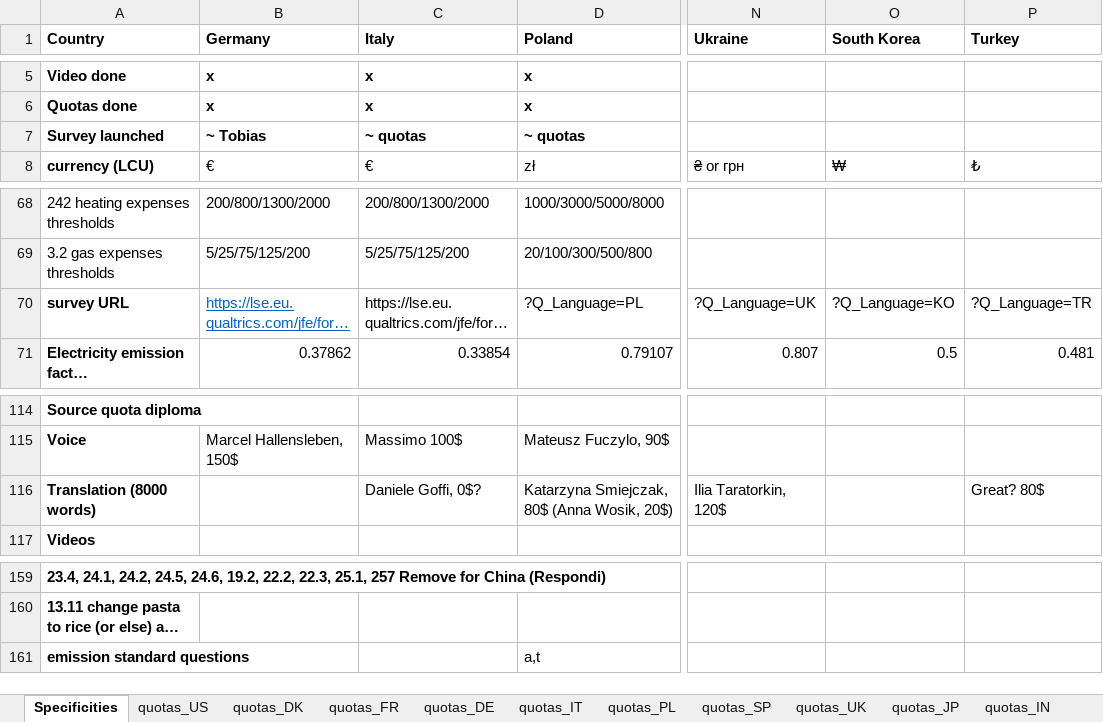
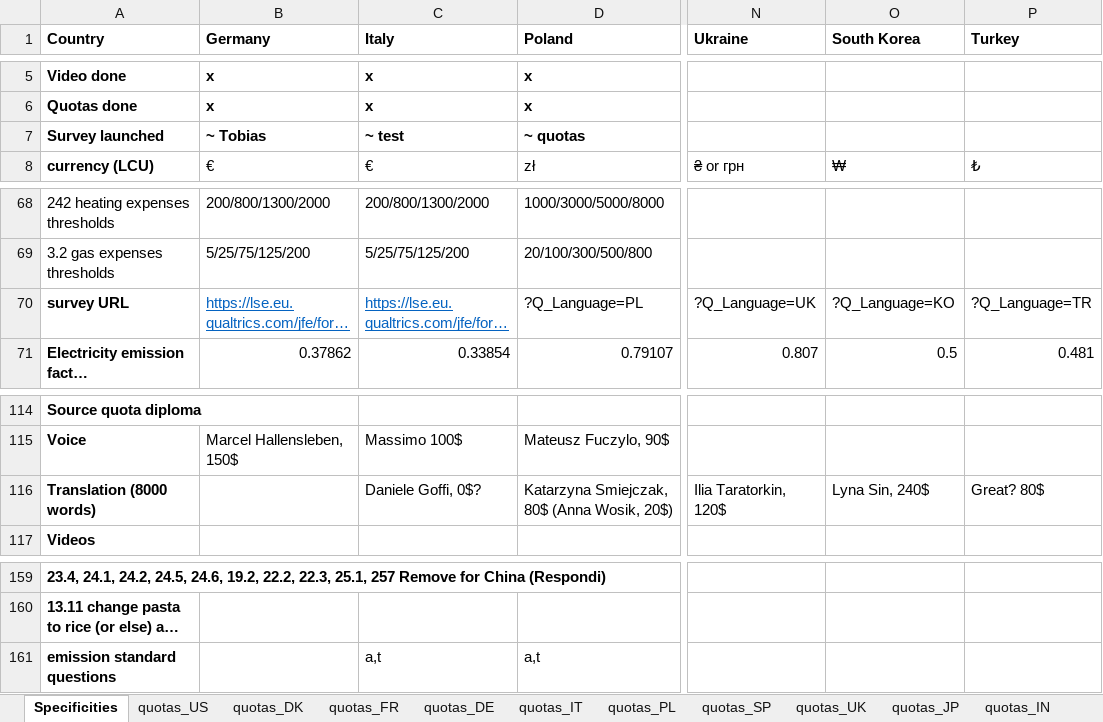
Before and after one commit to mariuslehenaff/oecd_climate, an Excel workbook: questionnaires/countries_specificities.xlsx, sheet Specificities, drawn as a sheet; only a part is shown, gaps mark what is left out; long unchanged cells end in …; values as stored, in another font and other column widths than the file's, no borders; the diff names each change by its address in the sheet, - before the commit and + after, or states it on an @@ line.

Commit message:
xls

```diff
--- a/questionnaires/countries_specificities.xlsx (sheet Specificities)
+++ b/questionnaires/countries_specificities.xlsx (sheet Specificities)
-C7 (Italy): ~ quotas
+C7 (Italy): ~ test
@@ C70 underline: off → on, text colour: black → #0563C1 @@
-O116 (South Korea): (empty)
+O116 (South Korea): Lyna Sin, 240$
-C161 (Italy): (empty)
+C161 (Italy): a,t
```
